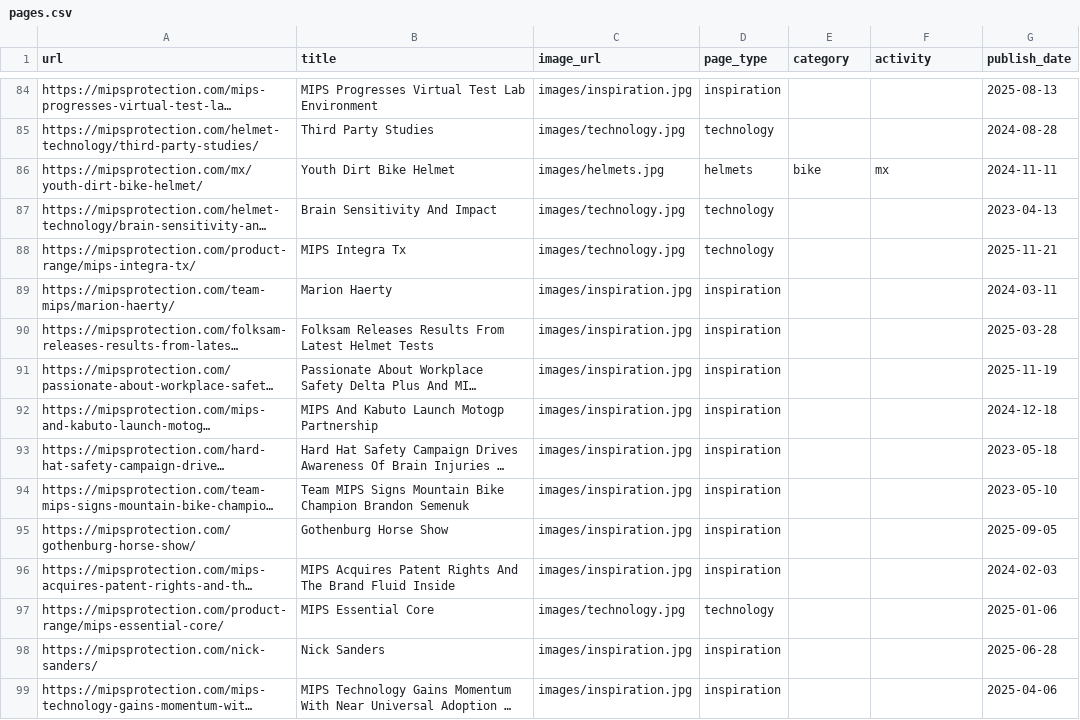
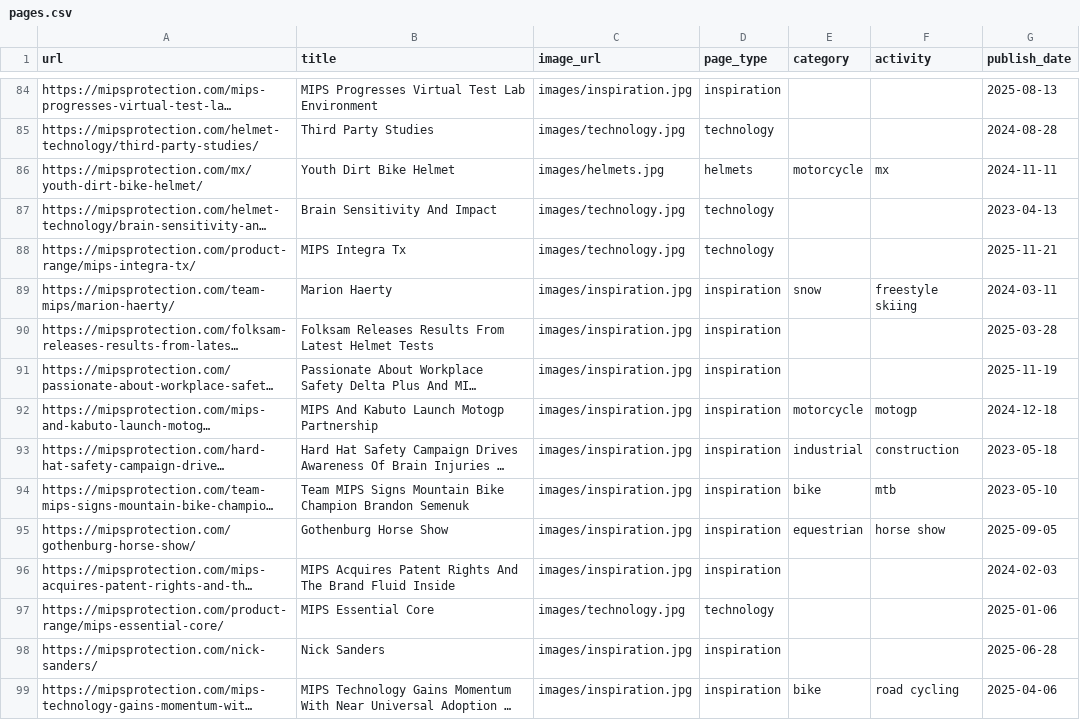
Before and after one commit to callestenfelt/mipsfilter, a CSV file: pages.csv, drawn as a sheet; only a part is shown, gaps mark what is left out; long unchanged cells end in …; the diff covers the shown part only; the diff names each change by its address in the sheet, - before the commit and + after, or states it on an @@ line.

Commit message:
Fixed missing tags in CSV

```diff
--- a/pages.csv
+++ b/pages.csv
-E86 (category): bike
+E86 (category): motorcycle
-E89 (category): (empty)
+E89 (category): snow
-F89 (activity): (empty)
+F89 (activity): freestyle skiing
-E92 (category): (empty)
+E92 (category): motorcycle
-F92 (activity): (empty)
+F92 (activity): motogp
-E93 (category): (empty)
+E93 (category): industrial
-F93 (activity): (empty)
+F93 (activity): construction
-E94 (category): (empty)
+E94 (category): bike
-F94 (activity): (empty)
+F94 (activity): mtb
-E95 (category): (empty)
+E95 (category): equestrian
-F95 (activity): (empty)
+F95 (activity): horse show
-E99 (category): (empty)
+E99 (category): bike
-F99 (activity): (empty)
+F99 (activity): road cycling
```
Also changed, not shown: 44 edited cells elsewhere in this file.
